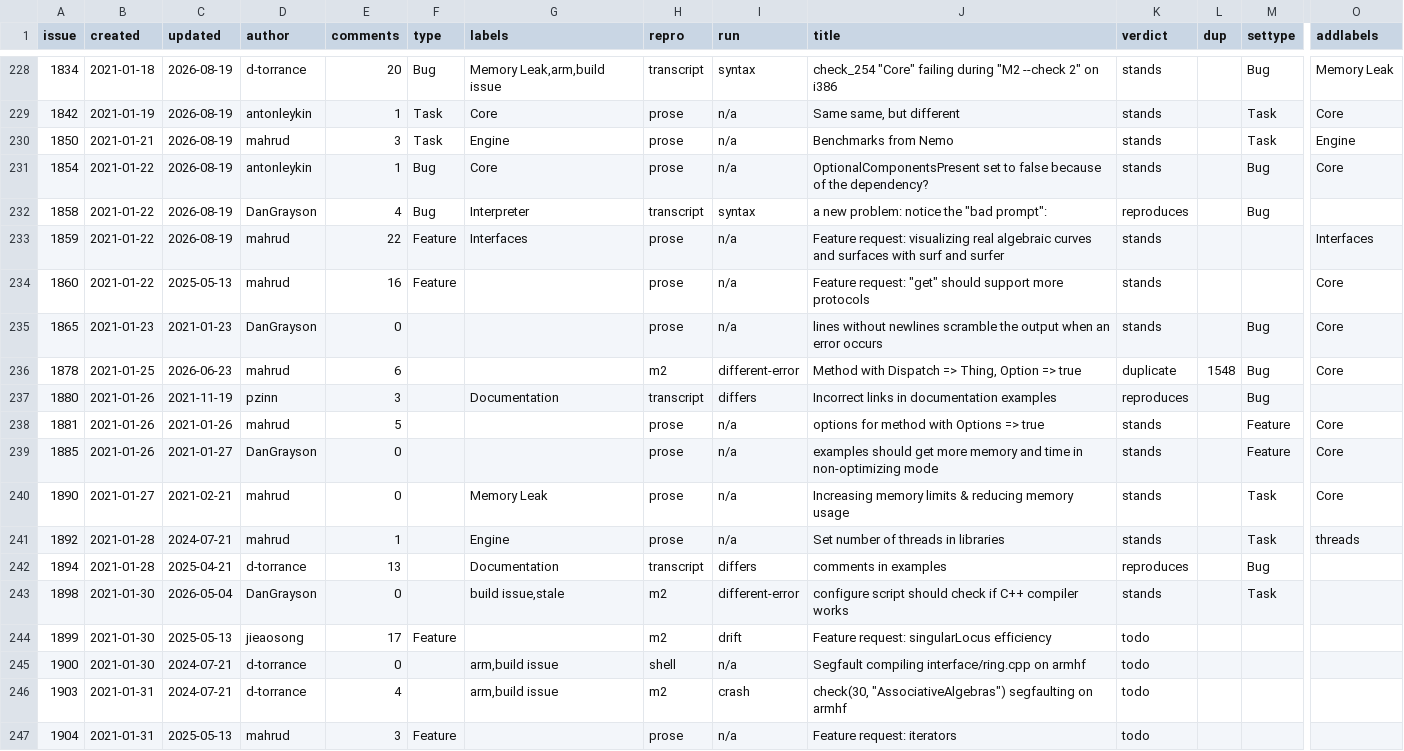
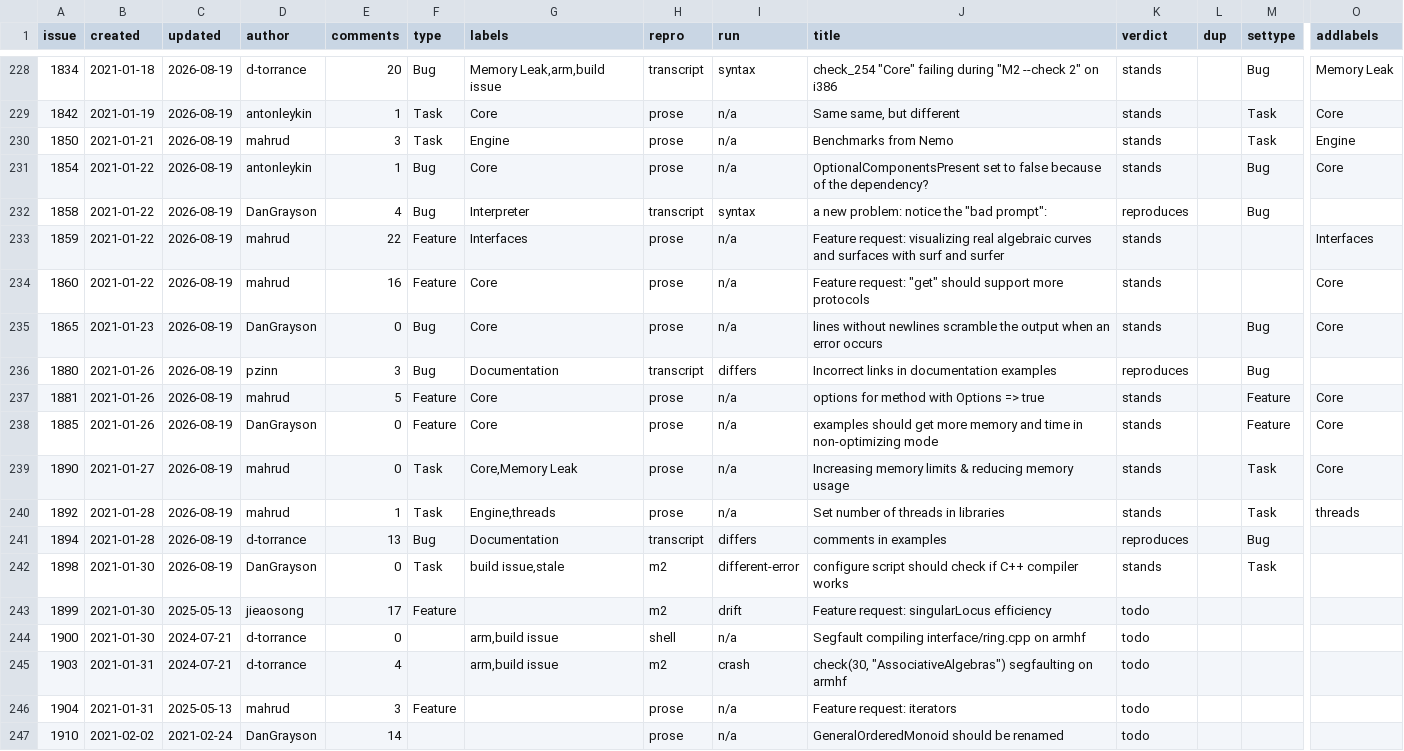
Before and after one commit to d-torrance/M2, a TSV file: bug-triage/issues.tsv, drawn as a sheet; only a part is shown, gaps mark what is left out; the shorter side is filled out with more unchanged rows; removed rows and columns are numbered as before the commit, all else as after; rows hold the shown columns only; the diff names each change by its address in the sheet, - before the commit and + after, or states it on an @@ line.

```diff
--- a/bug-triage/issues.tsv
+++ b/bug-triage/issues.tsv
-C234 (updated): 2025-05-13
+C234 (updated): 2026-08-19
-G234:G235 (labels): (empty)
+G234:G235 (labels): Core
-C235 (updated): 2021-01-23
+C235 (updated): 2026-08-19
-F235 (type): (empty)
+F235 (type): Bug
-row 236: 1878 | 2021-01-25 | 2026-06-23 | mahrud | 6 |  |  | m2 | different-error | Method with Dispatch => Thing, Option => true | duplicate | 1548 | Bug | Core
-C236 (updated): 2021-11-19
+C236 (updated): 2026-08-19
-F236 (type): (empty)
+F236 (type): Bug
-C237 (updated): 2021-01-26
+C237 (updated): 2026-08-19
-F237:F238 (type): (empty)
+F237:F238 (type): Feature
-G237:G238 (labels): (empty)
+G237:G238 (labels): Core
-C238 (updated): 2021-01-27
+C238 (updated): 2026-08-19
-C239 (updated): 2021-02-21
+C239 (updated): 2026-08-19
-F239:F240 (type): (empty)
+F239:F240 (type): Task
-G239 (labels): Memory Leak
+G239 (labels): Core,Memory Leak
-C240 (updated): 2024-07-21
+C240 (updated): 2026-08-19
-G240 (labels): Engine
+G240 (labels): Engine,threads
-C241 (updated): 2025-04-21
+C241 (updated): 2026-08-19
-F241 (type): (empty)
+F241 (type): Bug
-C242 (updated): 2026-05-04
+C242 (updated): 2026-08-19
-F242 (type): (empty)
+F242 (type): Task
```
Also changed, not shown: bug-triage/applied.tsv, bug-triage/approved.tsv, 1 other file.
